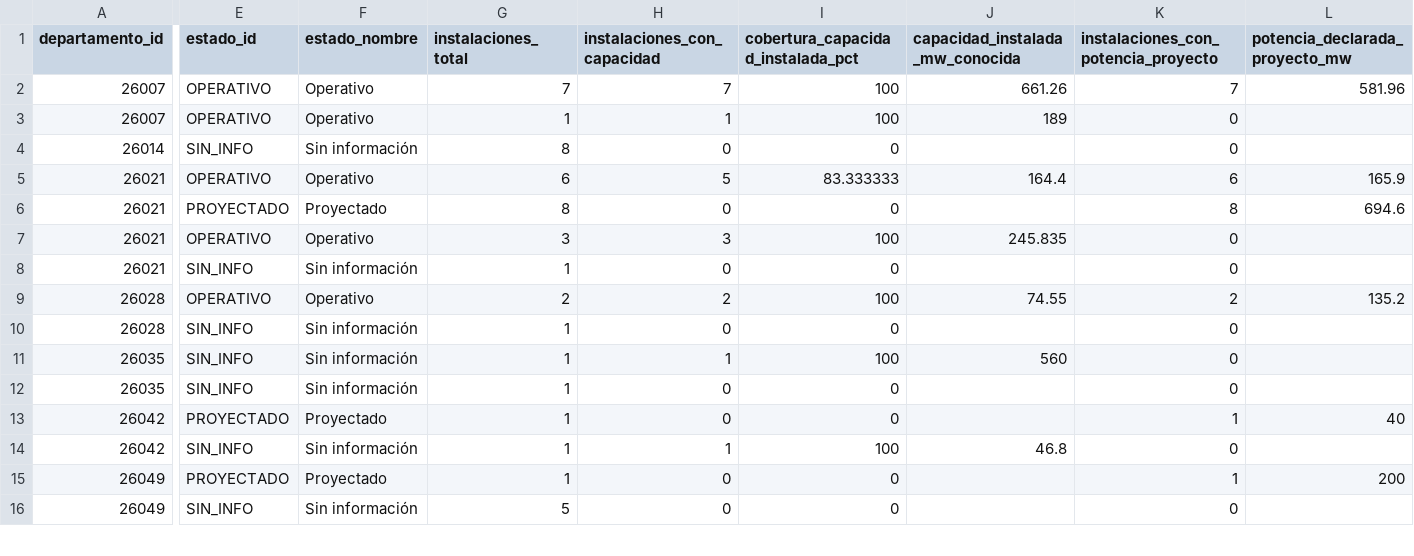
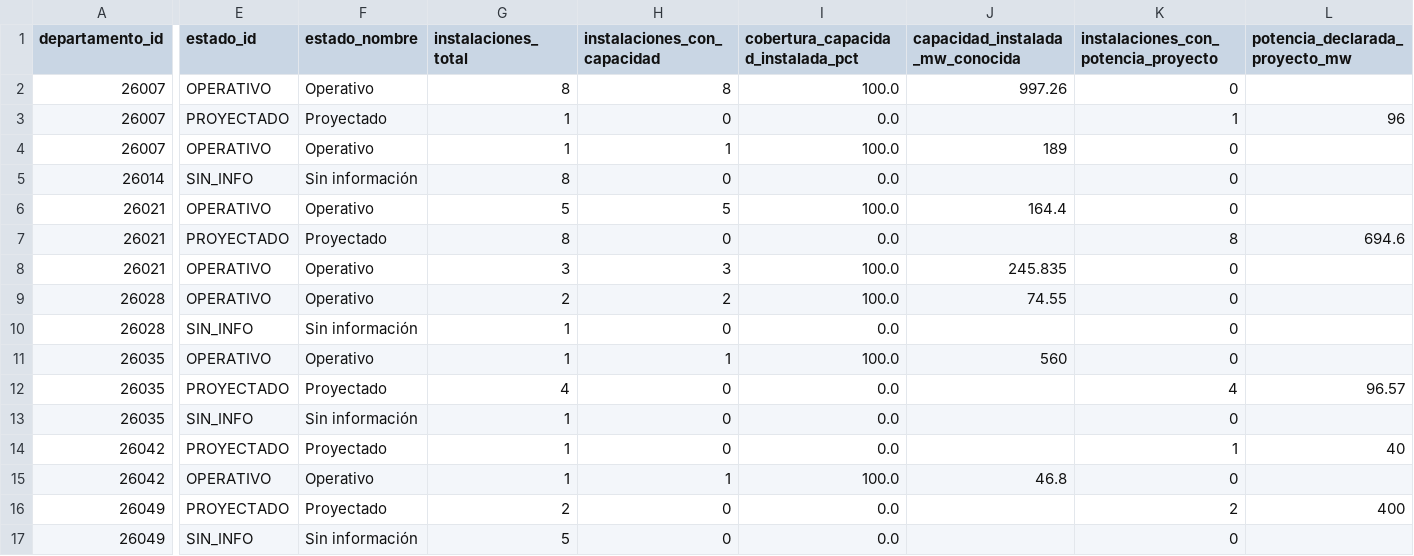
Before and after one commit to juansuas/chubut-2050-app, a CSV file: data/indicadores_productivos_departamento.csv, drawn as a sheet; only a part is shown, gaps mark what is left out; removed rows and columns are numbered as before the commit, all else as after; rows hold the shown columns only; the diff covers the shown part only; the diff names each change by its address in the sheet, - before the commit and + after, or states it on an @@ line.

```diff
--- a/data/indicadores_productivos_departamento.csv
+++ b/data/indicadores_productivos_departamento.csv
-G2 (instalaciones_total): 7
+G2 (instalaciones_total): 8
-H2 (instalaciones_con_capacidad): 7
+H2 (instalaciones_con_capacidad): 8
-I2: 100
+I2: 100.0
-J2 (capacidad_instalada_mw_conocida): 661.26
+J2 (capacidad_instalada_mw_conocida): 997.26
-K2: 7
+K2: 0
-L2 (potencia_declarada_proyecto_mw): 581.96
+L2 (potencia_declarada_proyecto_mw): (empty)
+row 3: 26007 | PROYECTADO | Proyectado | 1 | 0 | 0.0 |  | 1 | 96
-I4: 100
+I4: 100.0
-I5: 0
+I5: 0.0
-G6 (instalaciones_total): 6
+G6 (instalaciones_total): 5
-I6: 83.333333
+I6: 100.0
-K6: 6
+K6: 0
-L6 (potencia_declarada_proyecto_mw): 165.9
+L6 (potencia_declarada_proyecto_mw): (empty)
-I7: 0
+I7: 0.0
-I8: 100
+I8: 100.0
-row 8: 26021 | SIN_INFO | Sin información | 1 | 0 | 0 |  | 0
-I9: 100
+I9: 100.0
-K9: 2
+K9: 0
-L9 (potencia_declarada_proyecto_mw): 135.2
+L9 (potencia_declarada_proyecto_mw): (empty)
-I10: 0
+I10: 0.0
-E11 (estado_id): SIN_INFO
+E11 (estado_id): OPERATIVO
-F11 (estado_nombre): Sin información
+F11 (estado_nombre): Operativo
-I11: 100
+I11: 100.0
+row 12: 26035 | PROYECTADO | Proyectado | 4 | 0 | 0.0 |  | 4 | 96.57
-I13:I14: 0
+I13:I14: 0.0
-E15 (estado_id): SIN_INFO
+E15 (estado_id): OPERATIVO
-F15 (estado_nombre): Sin información
+F15 (estado_nombre): Operativo
-I15: 100
+I15: 100.0
-G16 (instalaciones_total): 1
+G16 (instalaciones_total): 2
-I16:I17: 0
+I16:I17: 0.0
-K16: 1
+K16: 2
-L16 (potencia_declarada_proyecto_mw): 200
+L16 (potencia_declarada_proyecto_mw): 400
```
Also changed, not shown: 2 added rows and 11 edited cells elsewhere in this file, data/fuentes_productivas.csv, 39 other files.
